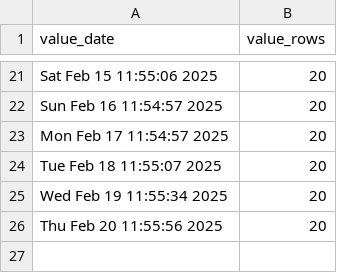
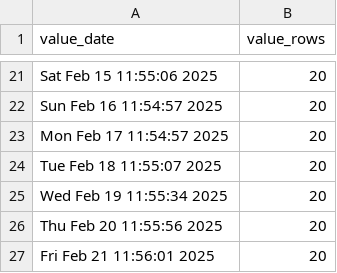
Before and after one commit to p0bs/PL-scan, a CSV file: log.csv, drawn as a sheet; only a part is shown, gaps mark what is left out.

```diff
--- a/log.csv
+++ b/log.csv
@@ -26 +26,2 @@
 "Thu Feb 20 11:55:56 2025",20
+"Fri Feb 21 11:56:01 2025",20
```
